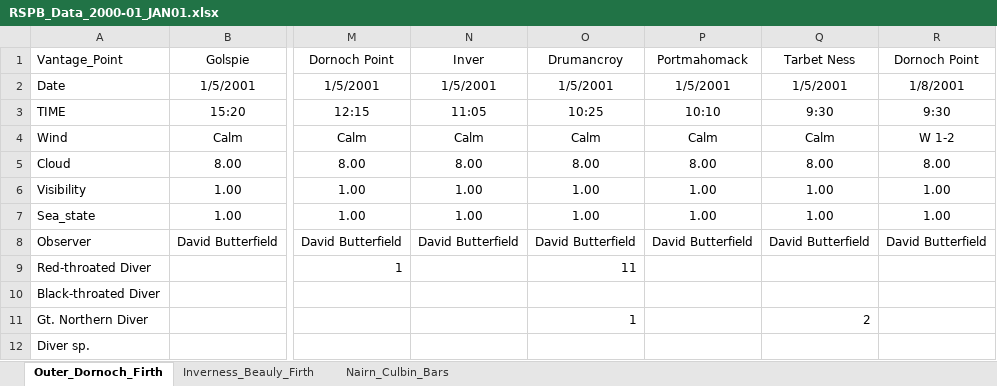
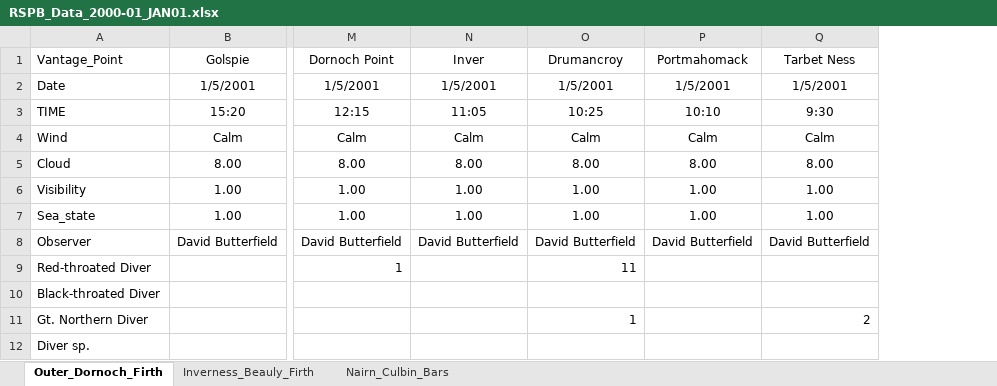
Before and after one commit to HiDef-Aerial-Surveying/SNH_Moray_Firth, an Excel workbook: Data/RSPB_data_filtered/RSPB_Data_2000-01_JAN01.xlsx, sheet Outer_Dornoch_Firth, drawn as a sheet; only a part is shown, gaps mark what is left out; values as stored, in another font and other column widths than the file's, no borders; the diff names each change by its address in the sheet, - before the commit and + after, or states it on an @@ line.

```diff
--- a/Data/RSPB_data_filtered/RSPB_Data_2000-01_JAN01.xlsx (sheet Outer_Dornoch_Firth)
+++ b/Data/RSPB_data_filtered/RSPB_Data_2000-01_JAN01.xlsx (sheet Outer_Dornoch_Firth)
-column R (Dornoch Point), rows 2-8: 1/8/2001 | 9:30 | W 1-2 | 8.00 | 1.00 | 1.00 | David Butterfield
```
Also changed, not shown: Data/RSPB_data_filtered/RSPB_Data_2001-02_DEC01.xlsx, Data/RSPB_data_filtered/RSPB_Data_2001-02_NOV01.xlsx, 41 other files.
